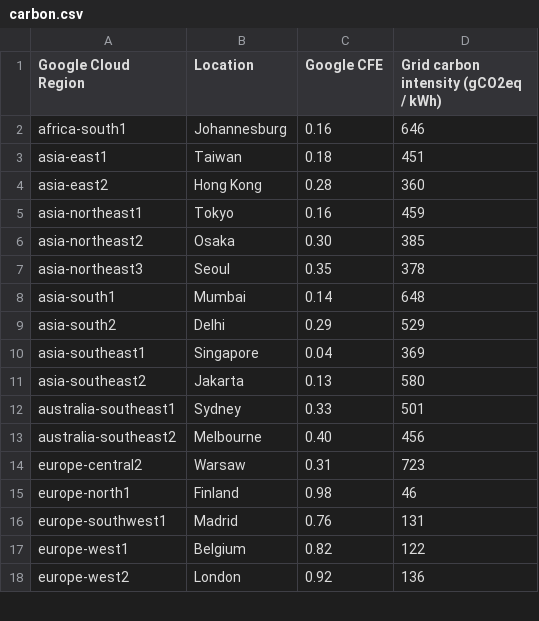
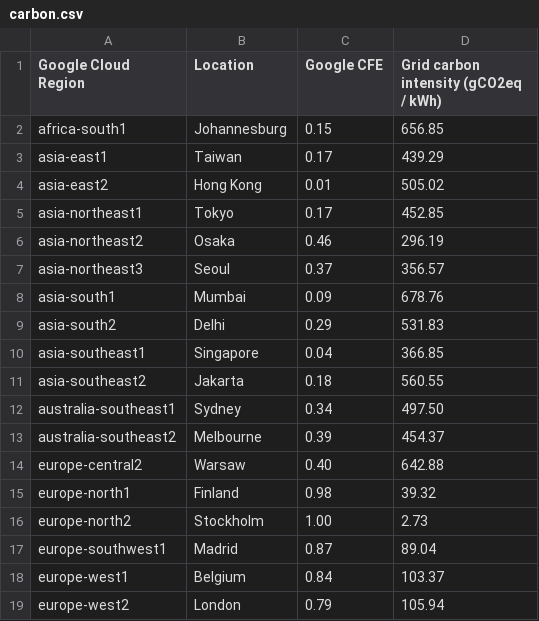
Before and after one commit to GoogleCloudPlatform/region-picker, a CSV file: data/carbon.csv, drawn as a sheet; only a part is shown; the diff covers the shown part only.

Commit message:
updating to the 2024 carbon values (#30)

```diff
--- a/data/carbon.csv
+++ b/data/carbon.csv
@@ -1,18 +1,19 @@
 Google Cloud Region,Location,Google CFE,Grid carbon intensity (gCO2eq / kWh)
-africa-south1,Johannesburg,0.16,646
-asia-east1,Taiwan,0.18,451
-asia-east2,Hong Kong,0.28,360
-asia-northeast1,Tokyo,0.16,459
-asia-northeast2,Osaka,0.30,385
-asia-northeast3,Seoul,0.35,378
-asia-south1,Mumbai,0.14,648
-asia-south2,Delhi,0.29,529
-asia-southeast1,Singapore,0.04,369
-asia-southeast2,Jakarta,0.13,580
-australia-southeast1,Sydney,0.33,501
-australia-southeast2,Melbourne,0.40,456
-europe-central2,Warsaw,0.31,723
-europe-north1,Finland,0.98,46
-europe-southwest1,Madrid,0.76,131
-europe-west1,Belgium,0.82,122
-europe-west2,London,0.92,136
+africa-south1,Johannesburg,0.15,656.85
+asia-east1,Taiwan,0.17,439.29
+asia-east2,Hong Kong,0.01,505.02
+asia-northeast1,Tokyo,0.17,452.85
+asia-northeast2,Osaka,0.46,296.19
+asia-northeast3,Seoul,0.37,356.57
+asia-south1,Mumbai,0.09,678.76
+asia-south2,Delhi,0.29,531.83
+asia-southeast1,Singapore,0.04,366.85
+asia-southeast2,Jakarta,0.18,560.55
+australia-southeast1,Sydney,0.34,497.50
+australia-southeast2,Melbourne,0.39,454.37
+europe-central2,Warsaw,0.40,642.88
+europe-north1,Finland,0.98,39.32
+europe-north2,Stockholm,1.00,2.73
+europe-southwest1,Madrid,0.87,89.04
+europe-west1,Belgium,0.84,103.37
+europe-west2,London,0.79,105.94
```
Also changed, not shown: 2 added rows, 2 removed rows and 44 edited cells elsewhere in this file.
